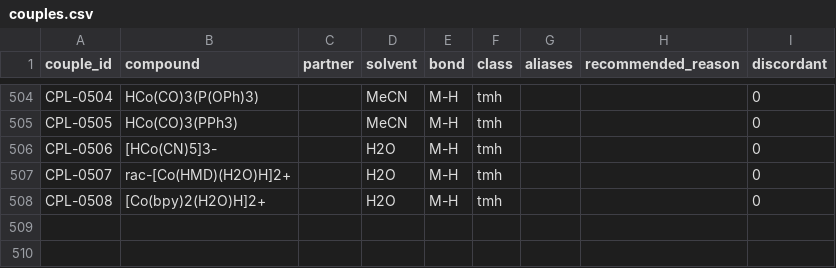
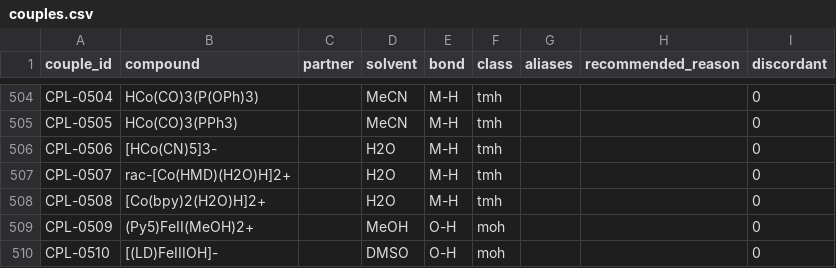
Before and after one commit to carsten-streb/pcetbase, a CSV file: data/couples.csv, drawn as a sheet; only a part is shown, gaps mark what is left out.

```diff
--- a/data/couples.csv
+++ b/data/couples.csv
@@ -508 +508,3 @@ CPL-0507,rac-[Co(HMD)(H2O)H]2+,,H2O,M-H,tmh,,,0
 CPL-0508,[Co(bpy)2(H2O)H]2+,,H2O,M-H,tmh,,,0
+CPL-0509,(Py5)FeII(MeOH)2+,,MeOH,O-H,moh,,,0
+CPL-0510,[(LD)FeIIIOH]-,,DMSO,O-H,moh,,,0
```
Also changed, not shown: data/data.csv, data/provenance_batches.csv, 9 other files.
